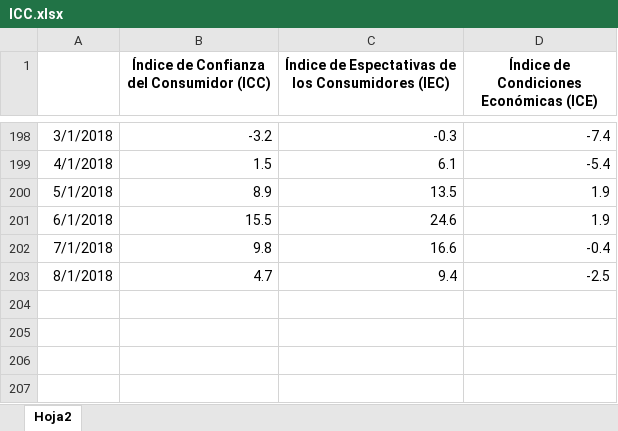
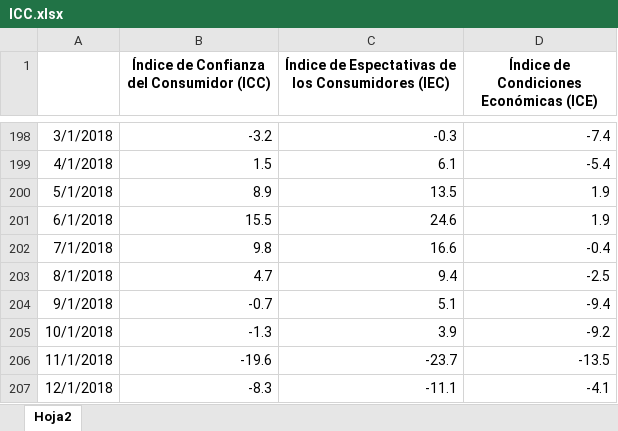
Before and after one commit to jhoniers011/TrabajoTAE4, an Excel workbook: Archivos/ICC.xlsx, sheet Hoja2, drawn as a sheet; only a part is shown, gaps mark what is left out; values as stored, in another font and other column widths than the file's, no borders; the diff names each change by its address in the sheet, - before the commit and + after, or states it on an @@ line.

```diff
--- a/Archivos/ICC.xlsx (sheet Hoja2)
+++ b/Archivos/ICC.xlsx (sheet Hoja2)
+row 204: 9/1/2018 | -0.7 | 5.1 | -9.4
+row 205: 10/1/2018 | -1.3 | 3.9 | -9.2
+row 206: 11/1/2018 | -19.6 | -23.7 | -13.5
+row 207: 12/1/2018 | -8.3 | -11.1 | -4.1
```
Also changed, not shown: Archivos/IPC.xlsx, 1 other file.
